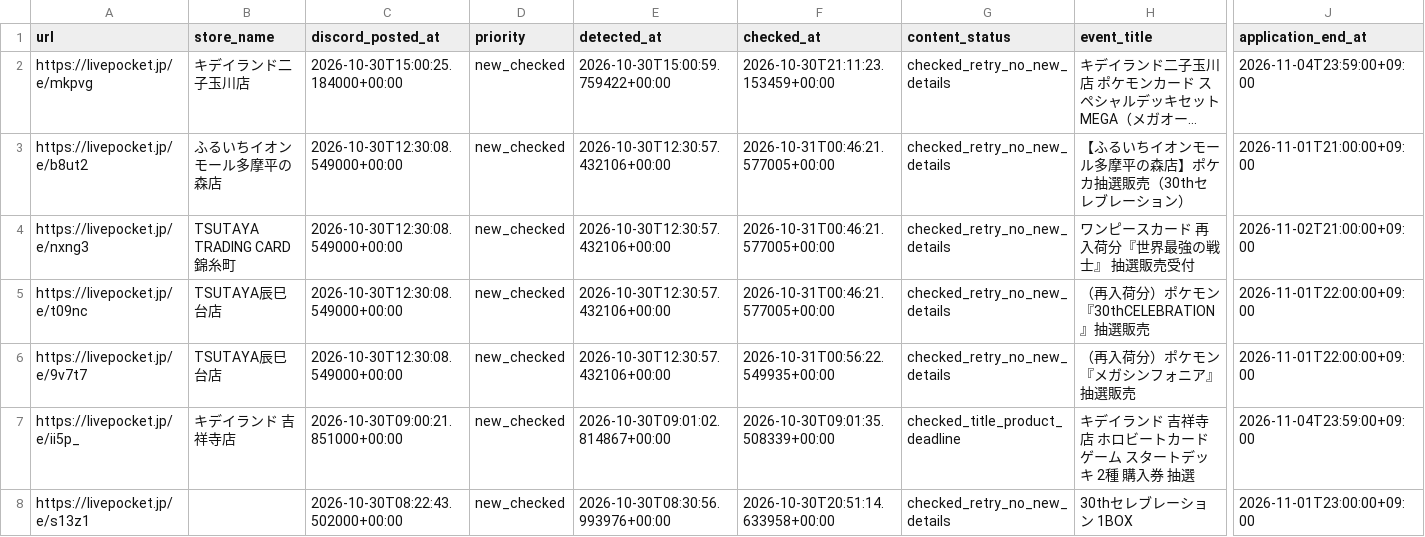
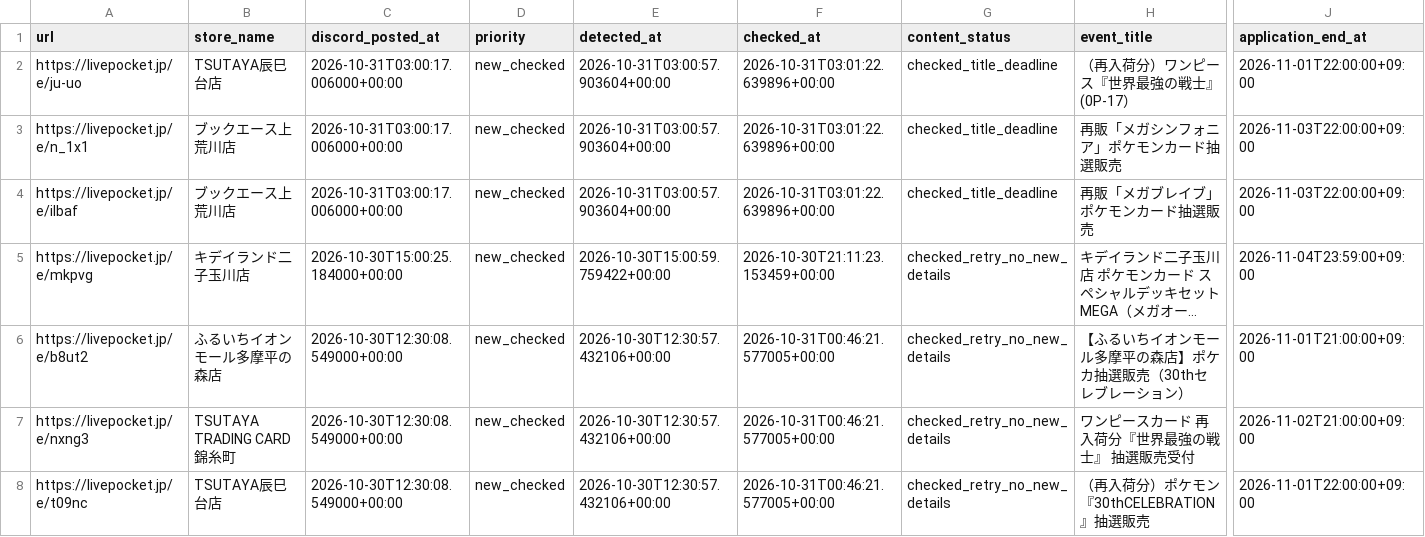
Before and after one commit to ttttt-9554/pokeca-map, a CSV file: livepocket_content_checks.csv, drawn as a sheet; only a part is shown, gaps mark what is left out; the shorter side is filled out with more unchanged rows; long unchanged cells end in …; rows hold the shown columns only; the diff names each change by its address in the sheet, - before the commit and + after, or states it on an @@ line.

```diff
--- a/livepocket_content_checks.csv
+++ b/livepocket_content_checks.csv
+row 2: https://livepocket.jp/e/ju-uo | TSUTAYA辰巳台店 | 2026-10-31T03:00:17.006000+00:00 | new_checked | 2026-10-31T03:00:57.903604+00:00 | 2026-10-31T03:01:22.639896+00:00 | checked_title_deadline | （再入荷分）ワンピース『世界最強の戦士』(0P-17） | 2026-11-01T22:00:00+09:00
+row 3: https://livepocket.jp/e/n_1x1 | ブックエース上荒川店 | 2026-10-31T03:00:17.006000+00:00 | new_checked | 2026-10-31T03:00:57.903604+00:00 | 2026-10-31T03:01:22.639896+00:00 | checked_title_deadline | 再販「メガシンフォニア」ポケモンカード抽選販売 | 2026-11-03T22:00:00+09:00
+row 4: https://livepocket.jp/e/ilbaf | ブックエース上荒川店 | 2026-10-31T03:00:17.006000+00:00 | new_checked | 2026-10-31T03:00:57.903604+00:00 | 2026-10-31T03:01:22.639896+00:00 | checked_title_deadline | 再販「メガブレイブ」ポケモンカード抽選販売 | 2026-11-03T22:00:00+09:00
```
Also changed, not shown: livepocket_deadline_sources.csv, 5 other files.
